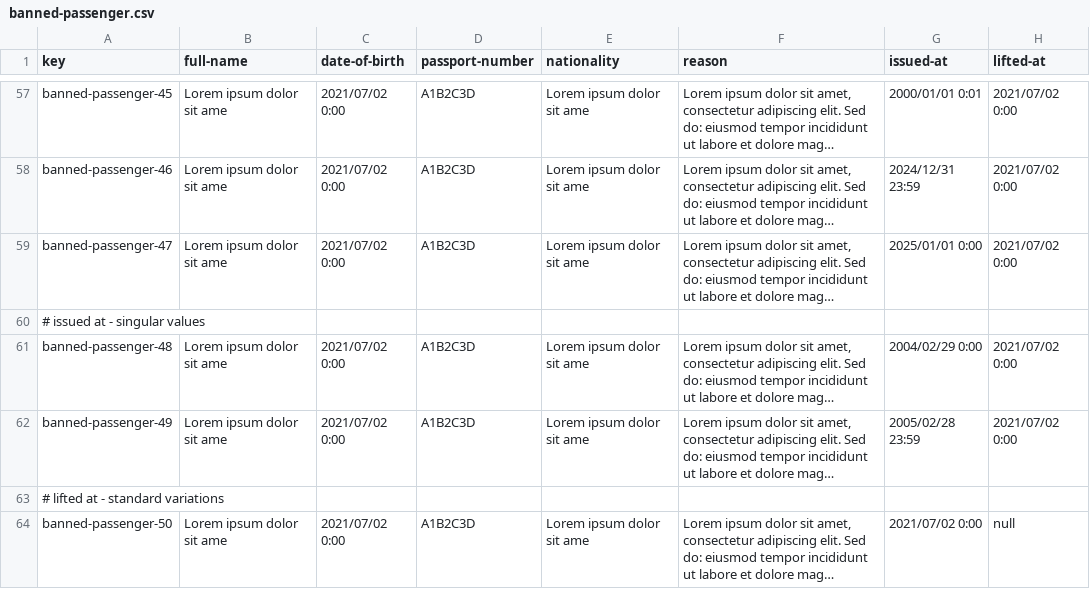
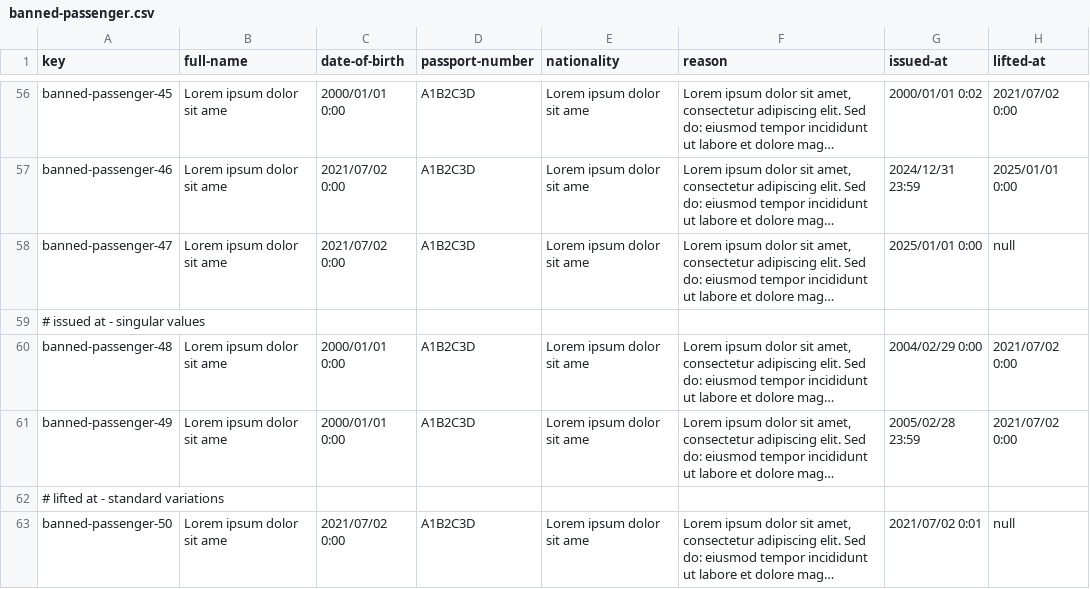
Before and after one commit to mquirosq/Acme-ANS-D04, a CSV file: src/main/resources/WEB-INF/data/sample/banned-passenger.csv, drawn as a sheet; only a part is shown, gaps mark what is left out; long unchanged cells end in …; addresses are those after the commit; the diff covers the shown part only; the diff names each change by its address in the sheet, - before the commit and + after, or states it on an @@ line.

```diff
--- a/src/main/resources/WEB-INF/data/sample/banned-passenger.csv
+++ b/src/main/resources/WEB-INF/data/sample/banned-passenger.csv
-C56 (date-of-birth): 2021/07/02 0:00
+C56 (date-of-birth): 2000/01/01 0:00
-G56 (issued-at): 2000/01/01 0:01
+G56 (issued-at): 2000/01/01 0:02
-H57 (lifted-at): 2021/07/02 0:00
+H57 (lifted-at): 2025/01/01 0:00
-H58 (lifted-at): 2021/07/02 0:00
+H58 (lifted-at): null
-C60:C61 (date-of-birth): 2021/07/02 0:00
+C60:C61 (date-of-birth): 2000/01/01 0:00
-G63 (issued-at): 2021/07/02 0:00
+G63 (issued-at): 2021/07/02 0:01
```
Also changed, not shown: 2 removed rows and 95 edited cells elsewhere in this file, 1 other file.
